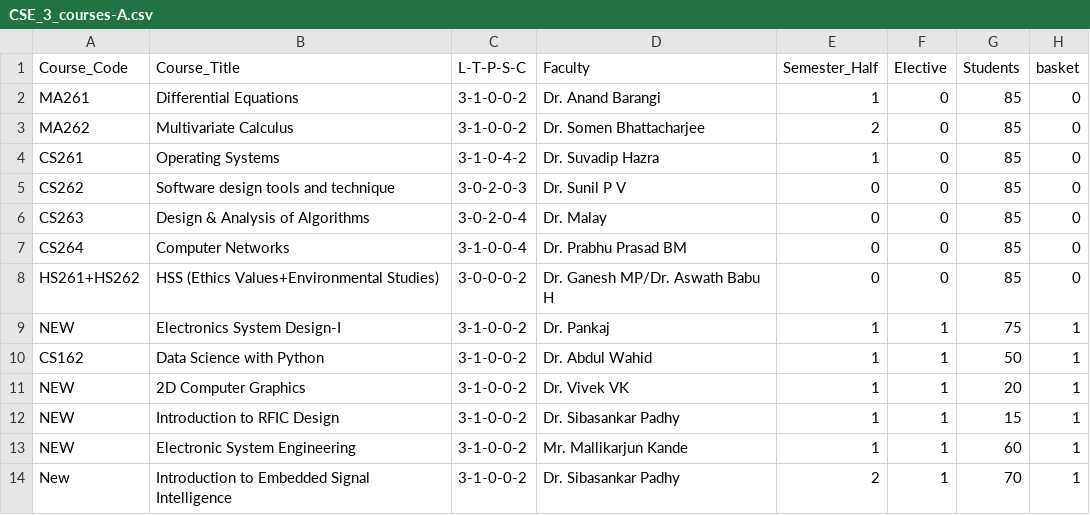
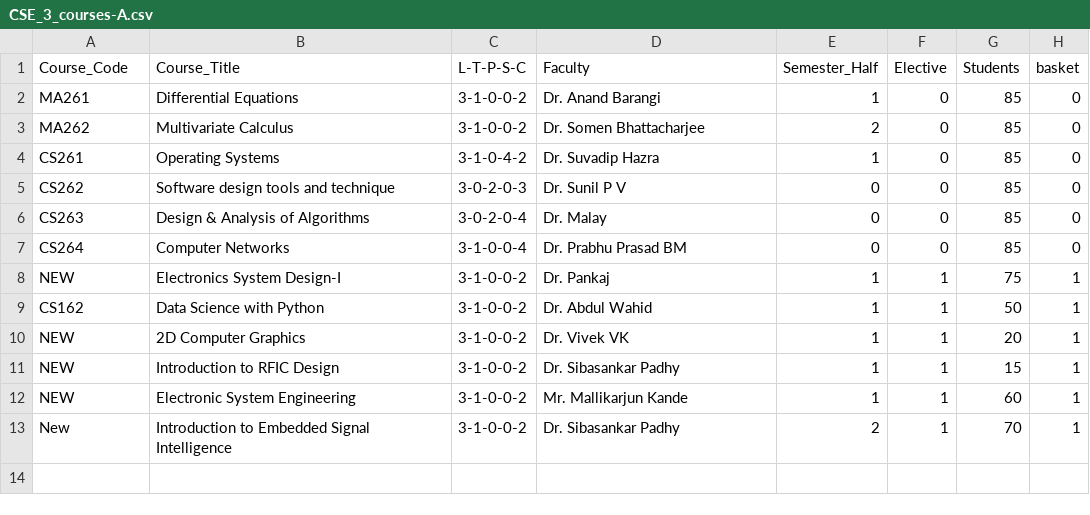
Before and after one commit to raskinverma/Automated-Time-Table-Scheduling-for-IIIT-Dharwad, a CSV file: data/CSE_3_courses-A.csv, drawn as a sheet; the diff names each change by its address in the sheet, - before the commit and + after, or states it on an @@ line.

Commit message:
Updated TimeTable-Automation

```diff
--- a/data/CSE_3_courses-A.csv
+++ b/data/CSE_3_courses-A.csv
-row 8: HS261+HS262 | HSS (Ethics Values+Environmental Studies) | 3-0-0-0-2 | Dr. Ganesh MP/Dr. Aswath Babu H | 0 | 0 | 85 | 0
```
Also changed, not shown: data/CSE_3_courses-B.csv, 4 other files.
